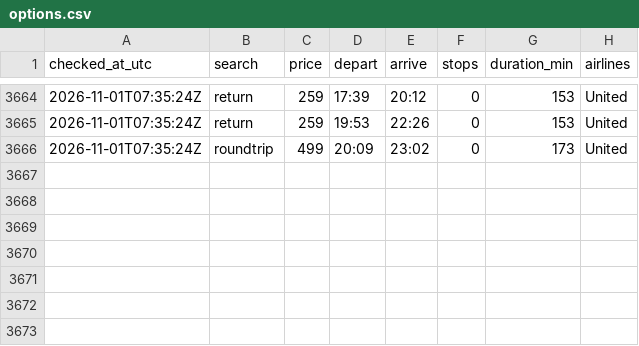
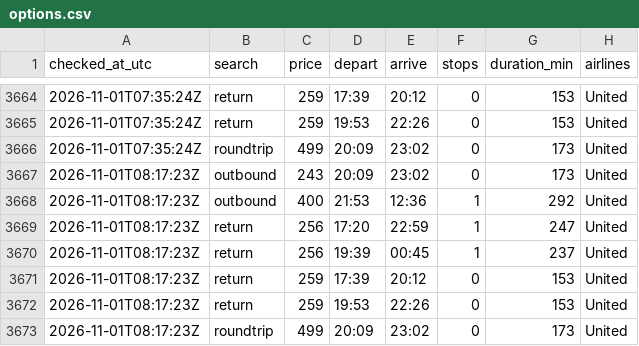
Before and after one commit to tommyjoppich/flighttracker, a CSV file: data/options.csv, drawn as a sheet; only a part is shown, gaps mark what is left out; the diff names each change by its address in the sheet, - before the commit and + after, or states it on an @@ line.

Commit message:
Price check 2026-11-01 08:17 UTC

```diff
--- a/data/options.csv
+++ b/data/options.csv
+row 3667: 2026-11-01T08:17:23Z | outbound | 243 | 20:09 | 23:02 | 0 | 173 | United
+row 3668: 2026-11-01T08:17:23Z | outbound | 400 | 21:53 | 12:36 | 1 | 292 | United
+row 3669: 2026-11-01T08:17:23Z | return | 256 | 17:20 | 22:59 | 1 | 247 | United
+row 3670: 2026-11-01T08:17:23Z | return | 256 | 19:39 | 00:45 | 1 | 237 | United
+row 3671: 2026-11-01T08:17:23Z | return | 259 | 17:39 | 20:12 | 0 | 153 | United
+row 3672: 2026-11-01T08:17:23Z | return | 259 | 19:53 | 22:26 | 0 | 153 | United
+row 3673: 2026-11-01T08:17:23Z | roundtrip | 499 | 20:09 | 23:02 | 0 | 173 | United
```
Also changed, not shown: data/prices.csv, 4 other files.
